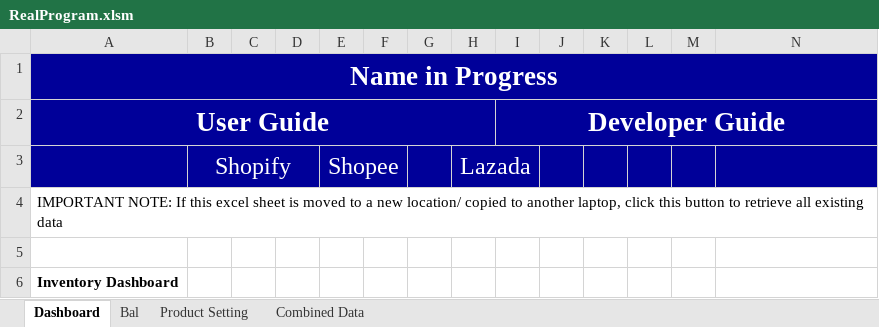
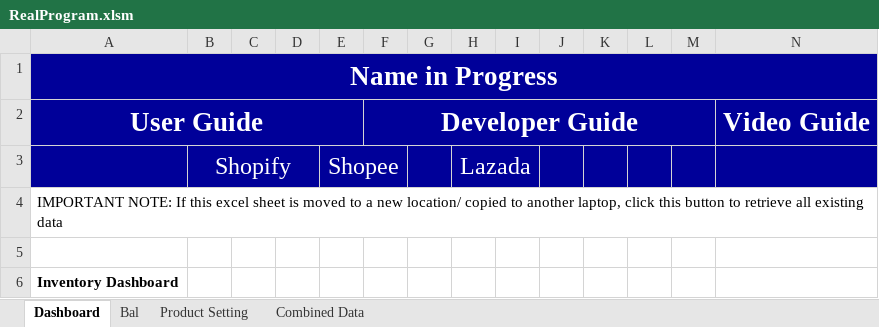
Before and after one commit to TKG-IT-team/Inventory-System, an Excel workbook: RealProgram.xlsm, sheet Dashboard, drawn as a sheet; only a part is shown; values as stored, in another font and other column widths than the file's, no borders; charts and pictures not drawn; removed rows and columns are numbered as before the commit, all else as after; rows hold the shown columns only; the diff names each change by its address in the sheet, - before the commit and + after, or states it on an @@ line.

Commit message:
Add UG, DG, VG links

```diff
--- a/RealProgram.xlsm (sheet Dashboard)
+++ b/RealProgram.xlsm (sheet Dashboard)
-row 2: User Guide |  |  |  |  |  |  |  | Developer Guide
+row 2: User Guide |  |  |  |  | Developer Guide |  |  |  |  |  |  |  | Video Guide
```
